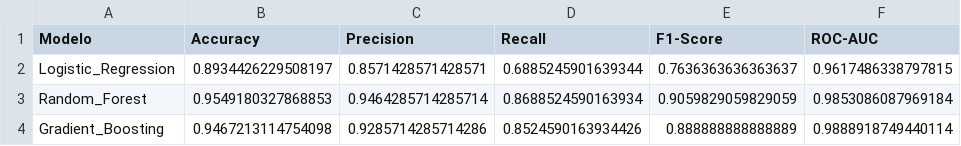
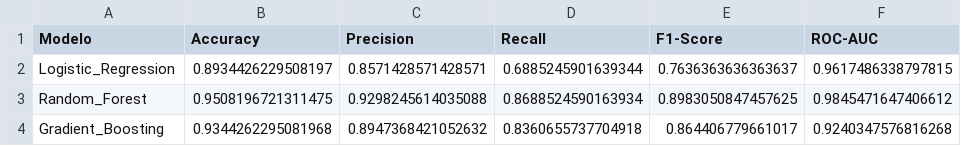
Before and after one commit to paolaquisoboni-max/drl-angiografia-prototipo, a CSV file: results/comparacion_modelos.csv, drawn as a sheet.

Commit message:
ajustar hiperparametros en los tres modelos

```diff
--- a/results/comparacion_modelos.csv
+++ b/results/comparacion_modelos.csv
@@ -2,3 +2,3 @@ Modelo,Accuracy,Precision,Recall,F1-Score,ROC-AUC
 Logistic_Regression,0.8934426229508197,0.8571428571428571,0.6885245901639344,0.7636363636363637,0.9617486338797815
-Random_Forest,0.9549180327868853,0.9464285714285714,0.8688524590163934,0.9059829059829059,0.9853086087969184
-Gradient_Boosting,0.9467213114754098,0.9285714285714286,0.8524590163934426,0.888888888888889,0.9888918749440114
+Random_Forest,0.9508196721311475,0.9298245614035088,0.8688524590163934,0.8983050847457625,0.9845471647406612
+Gradient_Boosting,0.9344262295081968,0.8947368421052632,0.8360655737704918,0.864406779661017,0.9240347576816268
```
Also changed, not shown: 6 other files.
